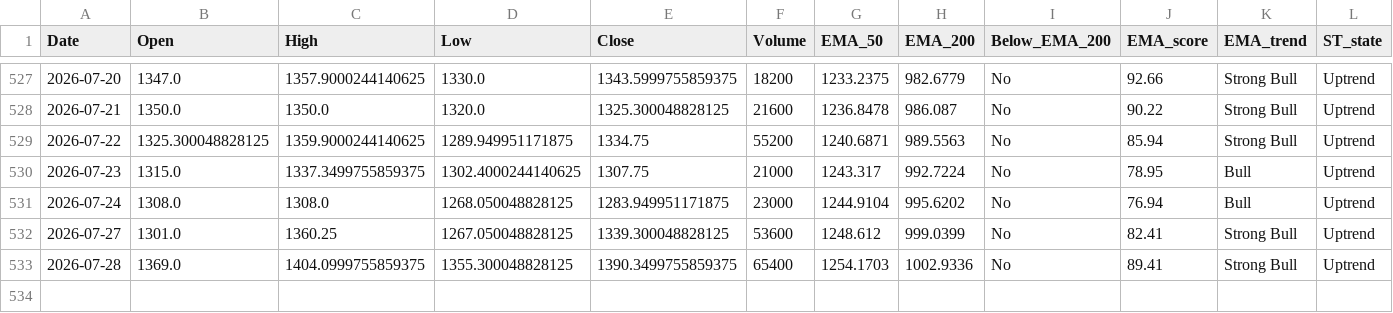
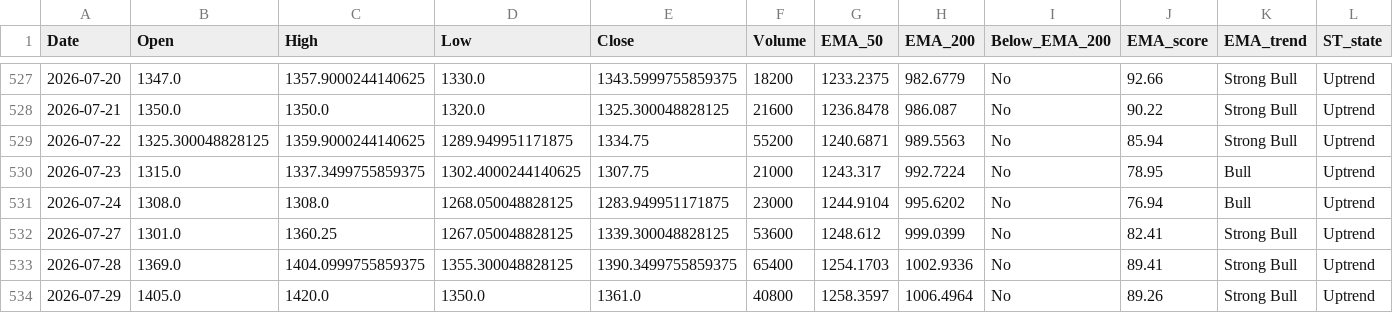
Before and after one commit to bashiransarimaximo/BashirStockAnalysis, a CSV file: market_data/ta/equity/AIMTRON_TA.csv, drawn as a sheet; only a part is shown, gaps mark what is left out; rows hold the shown columns only; the diff names each change by its address in the sheet, - before the commit and + after, or states it on an @@ line.

```diff
--- a/market_data/ta/equity/AIMTRON_TA.csv
+++ b/market_data/ta/equity/AIMTRON_TA.csv
+row 534: 2026-07-29 | 1405.0 | 1420.0 | 1350.0 | 1361.0 | 40800 | 1258.3597 | 1006.4964 | No | 89.26 | Strong Bull | Uptrend
```
Also changed, not shown: market_data/metadata/update_log.csv, market_data/raw/equity/AIMTRON.csv, 5 other files.
